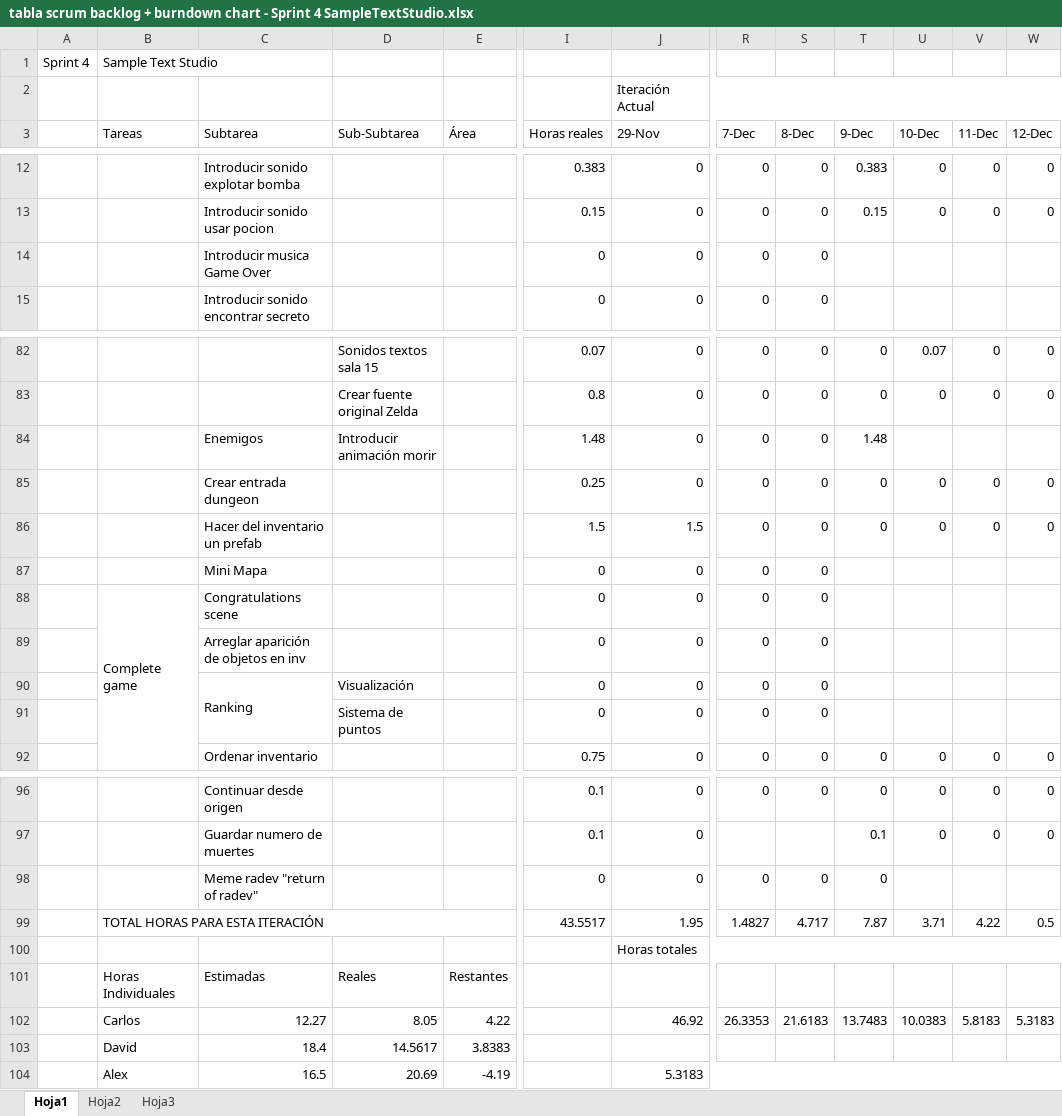
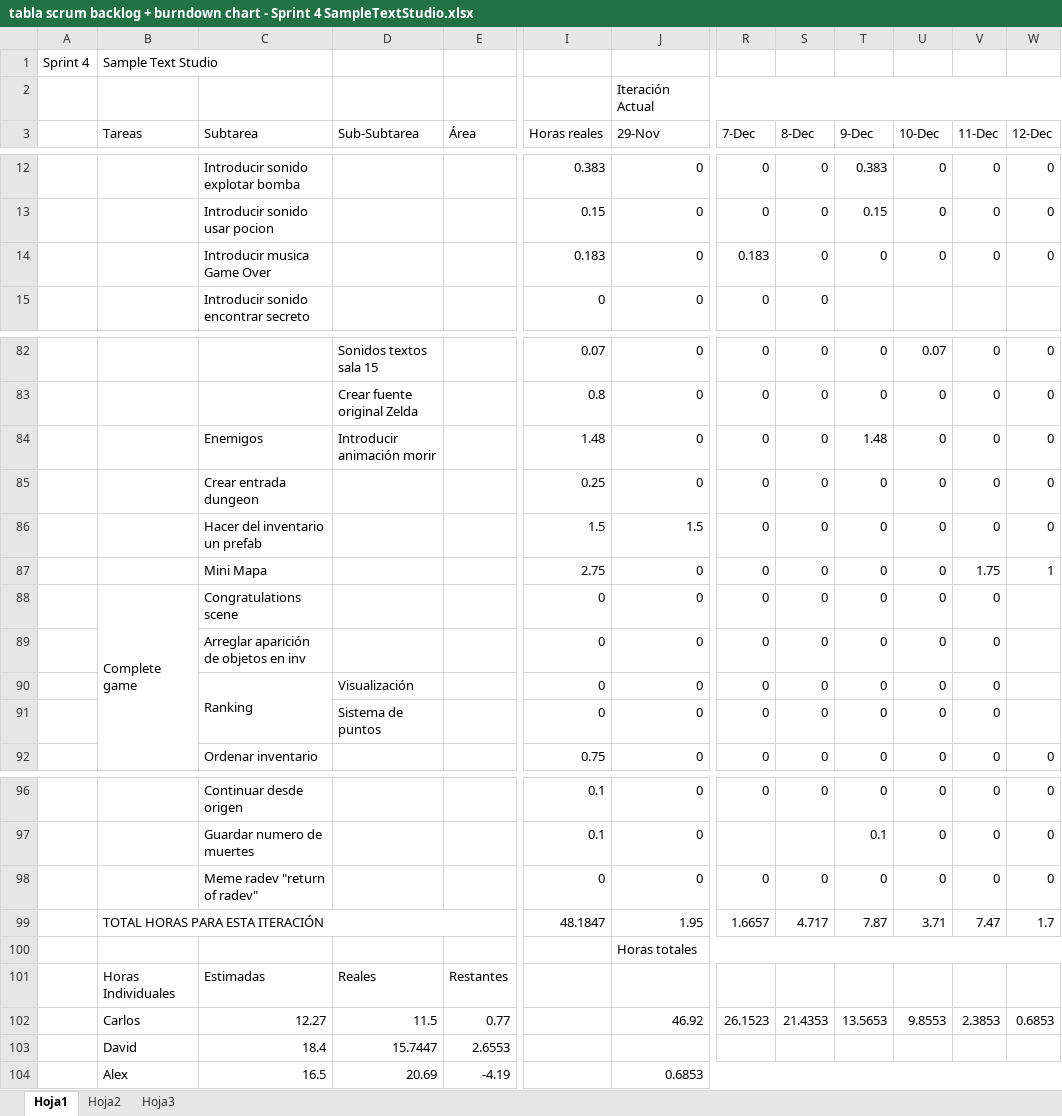
Before and after one commit to devildrake/MAP_LegendOfRadev, an Excel workbook: tabla scrum backlog + burndown chart - Sprint 4 SampleTextStudio.xlsx, sheet Hoja1, drawn as a sheet; only a part is shown, gaps mark what is left out; values as stored, in another font and other column widths than the file's, no cell formats; charts and pictures not drawn; the diff covers the shown part only; the diff names each change by its address in the sheet, - before the commit and + after, or states it on an @@ line.

Commit message:
Actualizado excel

```diff
--- a/tabla scrum backlog + burndown chart - Sprint 4 SampleTextStudio.xlsx (sheet Hoja1)
+++ b/tabla scrum backlog + burndown chart - Sprint 4 SampleTextStudio.xlsx (sheet Hoja1)
-I14 (Horas reales): 0
+I14 (Horas reales): 0.183
-R14 (7-Dec): 0
+R14 (7-Dec): 0.183
-T14 (9-Dec): (empty)
+T14 (9-Dec): 0
-U14 (10-Dec): (empty)
+U14 (10-Dec): 0
-V14 (11-Dec): (empty)
+V14 (11-Dec): 0
-W14 (12-Dec): (empty)
+W14 (12-Dec): 0
-U84 (10-Dec): (empty)
+U84 (10-Dec): 0
-V84 (11-Dec): (empty)
+V84 (11-Dec): 0
-W84 (12-Dec): (empty)
+W84 (12-Dec): 0
-I87 (Horas reales): 0
+I87 (Horas reales): 2.75
-T87:T91 (9-Dec): (empty)
+T87:T91 (9-Dec): 0
-U87:U91 (10-Dec): (empty)
+U87:U91 (10-Dec): 0
-V87 (11-Dec): (empty)
+V87 (11-Dec): 1.75
-W87 (12-Dec): (empty)
+W87 (12-Dec): 1
-V88:V91 (11-Dec): (empty)
+V88:V91 (11-Dec): 0
-U98 (10-Dec): (empty)
+U98 (10-Dec): 0
-V98 (11-Dec): (empty)
+V98 (11-Dec): 0
-W98 (12-Dec): (empty)
+W98 (12-Dec): 0
-I99 (Horas reales): 43.5517
+I99 (Horas reales): 48.1847
-R99 (7-Dec): 1.4827
+R99 (7-Dec): 1.6657
-V99 (11-Dec): 4.22
+V99 (11-Dec): 7.47
-W99 (12-Dec): 0.5
+W99 (12-Dec): 1.7
-D102 (Sub-Subtarea): 8.05
+D102 (Sub-Subtarea): 11.5
-E102 (Área): 4.22
+E102 (Área): 0.77
-R102 (7-Dec): 26.3353
+R102 (7-Dec): 26.1523
-S102 (8-Dec): 21.6183
+S102 (8-Dec): 21.4353
-T102 (9-Dec): 13.7483
+T102 (9-Dec): 13.5653
-U102 (10-Dec): 10.0383
+U102 (10-Dec): 9.8553
-V102 (11-Dec): 5.8183
+V102 (11-Dec): 2.3853
-W102 (12-Dec): 5.3183
+W102 (12-Dec): 0.6853
-D103 (Sub-Subtarea): 14.5617
+D103 (Sub-Subtarea): 15.7447
-E103 (Área): 3.8383
+E103 (Área): 2.6553
-J104 (29-Nov): 5.3183
+J104 (29-Nov): 0.6853
```
Also changed, not shown: 9 edited cells elsewhere in this sheet, cell formats, charts or pictures.
